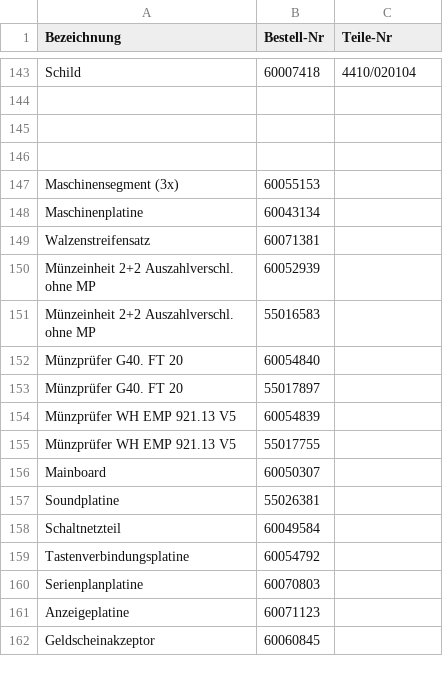
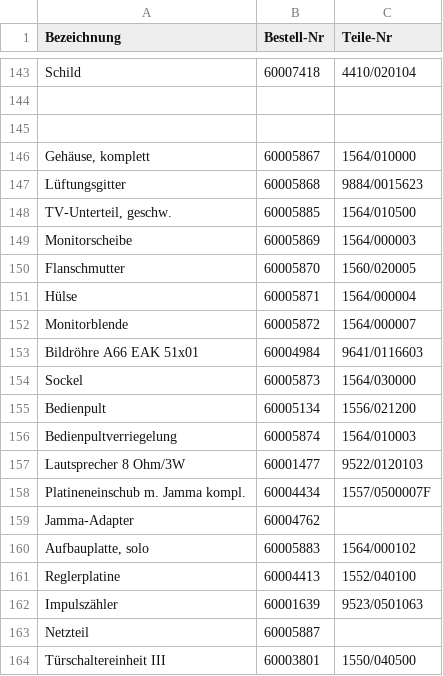
Before and after one commit to Automatenunsinn/automatenunsinn.github.io, a CSV file: public/teile.csv, drawn as a sheet; only a part is shown, gaps mark what is left out; the shorter side is filled out with more unchanged rows; the diff covers the shown part only; the diff names each change by its address in the sheet, - before the commit and + after, or states it on an @@ line.

Commit message:
fashion vision

```diff
--- a/public/teile.csv
+++ b/public/teile.csv
+row 146: Gehäuse, komplett | 60005867 | 1564/010000
+row 147: Lüftungsgitter | 60005868 | 9884/0015623
+row 148: TV-Unterteil, geschw. | 60005885 | 1564/010500
+row 149: Monitorscheibe | 60005869 | 1564/000003
+row 150: Flanschmutter | 60005870 | 1560/020005
+row 151: Hülse | 60005871 | 1564/000004
+row 152: Monitorblende | 60005872 | 1564/000007
+row 153: Bildröhre A66 EAK 51x01 | 60004984 | 9641/0116603
+row 154: Sockel | 60005873 | 1564/030000
+row 155: Bedienpult | 60005134 | 1556/021200
+row 156: Bedienpultverriegelung | 60005874 | 1564/010003
+row 157: Lautsprecher 8 Ohm/3W | 60001477 | 9522/0120103
+row 158: Platineneinschub m. Jamma kompl. | 60004434 | 1557/0500007F
+row 159: Jamma-Adapter | 60004762
+row 160: Aufbauplatte, solo | 60005883 | 1564/000102
+row 161: Reglerplatine | 60004413 | 1552/040100
+row 162: Impulszähler | 60001639 | 9523/0501063
+row 163: Netzteil | 60005887
+row 164: Türschaltereinheit III | 60003801 | 1550/040500
```
Also changed, not shown: 15 added rows elsewhere in this file.
